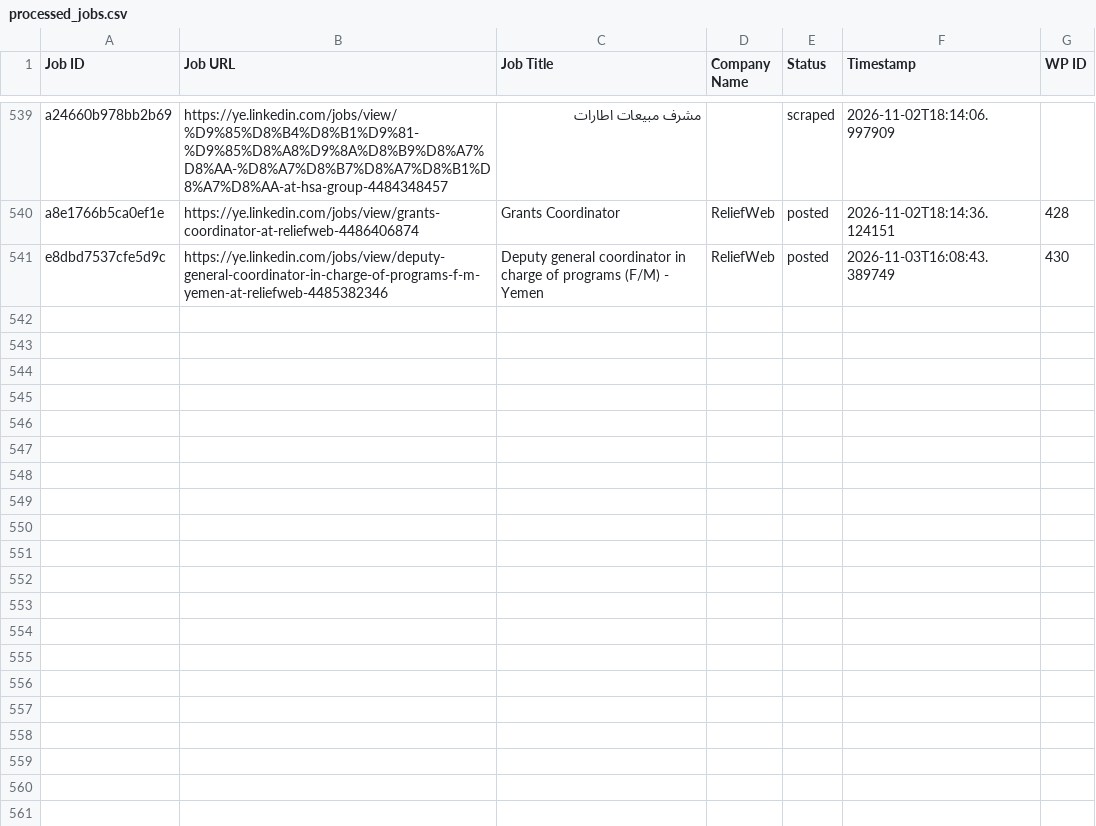
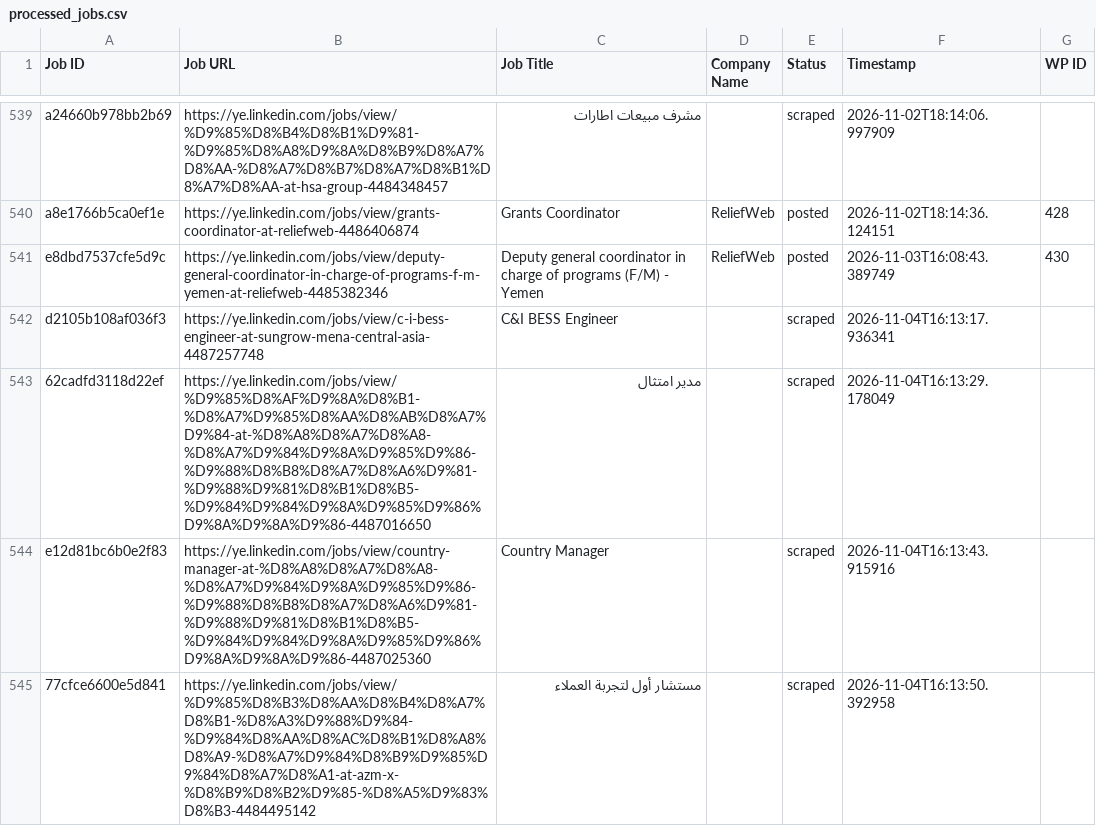
Before and after one commit to vindoky/ye, a CSV file: processed_jobs.csv, drawn as a sheet; only a part is shown, gaps mark what is left out; the diff names each change by its address in the sheet, - before the commit and + after, or states it on an @@ line.

```diff
--- a/processed_jobs.csv
+++ b/processed_jobs.csv
+row 542: d2105b108af036f3 | https://ye.linkedin.com/jobs/view/c-i-bess-engineer-at-sungrow-mena-central-asia-4487257748 | C&I BESS Engineer |  | scraped | 2026-11-04T16:13:17.936341
+row 543: 62cadfd3118d22ef | https://ye.linkedin.com/jobs/view/%D9%85%D8%AF%D9%8A%D8%B1-%D8%A7%D9%85%D8%AA%D8%AB%D8%A7%D9%84-at-%D8%A8%D8%A7%D8%A8-%D8%A7%D9%84%D9%8A%D9%85%D9%86-%D9%88%D8%B8%D8%A7%D8%A6%D9%81-%D9%88%D9%81%D8%B1%D8%B5-%D9%84%D9%84%D9%8A%D9%85%D9%86%D9%8A%D9%8A%D9%86-4487016650 | مدير امتثال |  | scraped | 2026-11-04T16:13:29.178049
+row 544: e12d81bc6b0e2f83 | https://ye.linkedin.com/jobs/view/country-manager-at-%D8%A8%D8%A7%D8%A8-%D8%A7%D9%84%D9%8A%D9%85%D9%86-%D9%88%D8%B8%D8%A7%D8%A6%D9%81-%D9%88%D9%81%D8%B1%D8%B5-%D9%84%D9%84%D9%8A%D9%85%D9%86%D9%8A%D9%8A%D9%86-4487025360 | Country Manager |  | scraped | 2026-11-04T16:13:43.915916
+row 545: 77cfce6600e5d841 | https://ye.linkedin.com/jobs/view/%D9%85%D8%B3%D8%AA%D8%B4%D8%A7%D8%B1-%D8%A3%D9%88%D9%84-%D9%84%D8%AA%D8%AC%D8%B1%D8%A8%D8%A9-%D8%A7%D9%84%D8%B9%D9%85%D9%84%D8%A7%D8%A1-at-azm-x-%D8%B9%D8%B2%D9%85-%D8%A5%D9%83%D8%B3-4484495142 | مستشار أول لتجربة العملاء |  | scraped | 2026-11-04T16:13:50.392958
```
